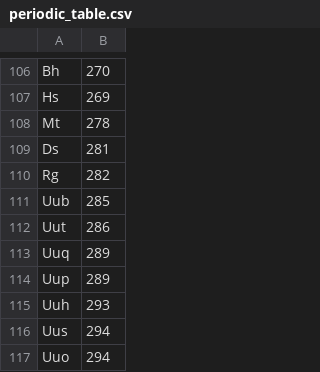
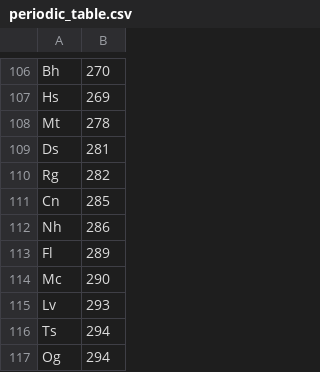
Before and after one commit to project-lovelace/lovelace-problems, a CSV file: resources/i08_molecular_mass_calculator/periodic_table.csv, drawn as a sheet; only a part is shown, gaps mark what is left out.

Commit message:
Updated names of last several periodic table elems

```diff
--- a/resources/i08_molecular_mass_calculator/periodic_table.csv
+++ b/resources/i08_molecular_mass_calculator/periodic_table.csv
@@ -110,8 +110,8 @@ Ds,281
 Rg,282
-Uub,285
-Uut,286
-Uuq,289
-Uup,289
-Uuh,293
-Uus,294
-Uuo,294
+Cn,285
+Nh,286
+Fl,289
+Mc,290
+Lv,293
+Ts,294
+Og,294
```
